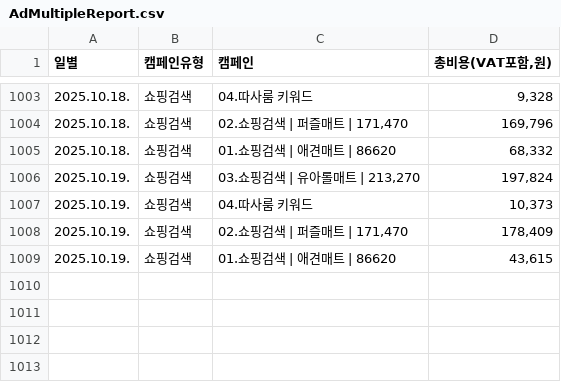
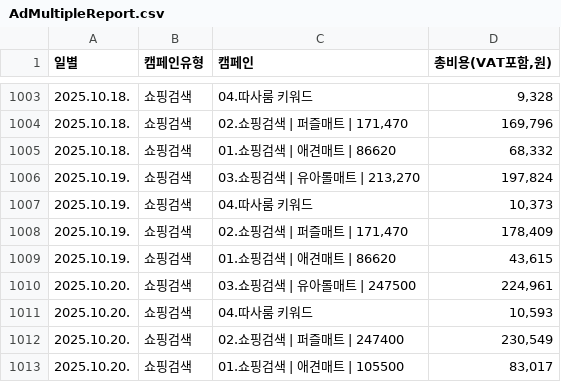
Before and after one commit to cjstmdduq/flask, a CSV file: data/AdMultipleReport.csv, drawn as a sheet; only a part is shown, gaps mark what is left out.

```diff
--- a/data/AdMultipleReport.csv
+++ b/data/AdMultipleReport.csv
@@ -1009 +1009,5 @@
 2025.10.19.,쇼핑검색,01.쇼핑검색 | 애견매트 | 86620,"43,615"
+2025.10.20.,쇼핑검색,03.쇼핑검색 | 유아롤매트 | 247500,"224,961"
+2025.10.20.,쇼핑검색,04.따사룸 키워드,"10,593"
+2025.10.20.,쇼핑검색,02.쇼핑검색 | 퍼즐매트 | 247400,"230,549"
+2025.10.20.,쇼핑검색,01.쇼핑검색 | 애견매트 | 105500,"83,017"
```
Also changed, not shown: data/SalesPerformance.csv, 2 other files.
